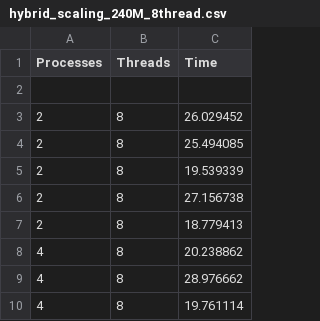
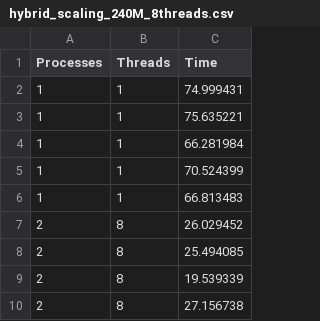
Before and after one commit to giuliofantuzzi/HPC_FinalProject, a CSV file: exercise2/timings/hybrid_scaling_240M_8threads.csv (was exercise2/timings/hybrid_scaling_240M_8thread.csv), drawn as a sheet; only a part is shown; the shorter side is filled out with more unchanged rows; the diff names each change by its address in the sheet, - before the commit and + after, or states it on an @@ line.

Commit message:
fixed results for mpi scalability: 240M size and threads from 1 to 8

```diff
--- a/exercise2/timings/hybrid_scaling_240M_8thread.csv
+++ b/exercise2/timings/hybrid_scaling_240M_8threads.csv
-row 2: (empty)
+row 2: 1 | 1 | 74.999431
+row 3: 1 | 1 | 75.635221
+row 4: 1 | 1 | 66.281984
+row 5: 1 | 1 | 70.524399
+row 6: 1 | 1 | 66.813483
```
Also changed, not shown: exercise2/timings/hybrid_scaling_240M_1thread.csv, exercise2/timings/hybrid_scaling_240M_2threads.csv, 2 other files.
